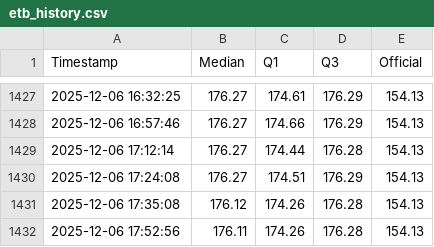
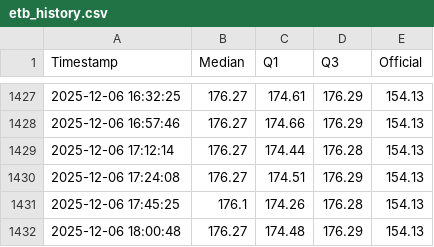
Before and after one commit to mikilegesse/etb-market-watch, a CSV file: etb_history.csv, drawn as a sheet; only a part is shown, gaps mark what is left out.

```diff
--- a/etb_history.csv
+++ b/etb_history.csv
@@ -1430,3 +1430,3 @@ Timestamp,Median,Q1,Q3,Official
 2025-12-06 17:24:08,176.27,174.51,176.29,154.13
-2025-12-06 17:35:08,176.12,174.26,176.28,154.13
-2025-12-06 17:52:56,176.11,174.26,176.28,154.13
+2025-12-06 17:45:25,176.1,174.26,176.28,154.13
+2025-12-06 18:00:48,176.27,174.48,176.29,154.13
```
Also changed, not shown: 5 other files.
